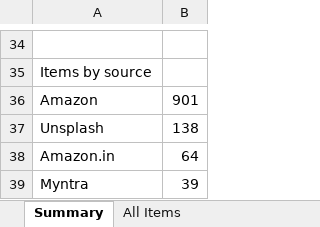
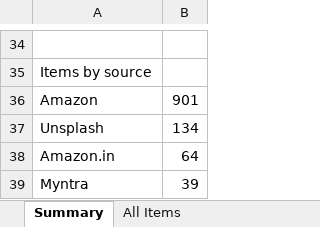
Before and after one commit to PRATS7878/gehnaradar_Updated, an Excel workbook: output/latest.xlsx, sheet Summary, drawn as a sheet; only a part is shown, gaps mark what is left out; values as stored, in another font and other column widths than the file's, no borders; the diff covers the shown part only; the diff names each change by its address in the sheet, - before the commit and + after, or states it on an @@ line.

```diff
--- a/output/latest.xlsx (sheet Summary)
+++ b/output/latest.xlsx (sheet Summary)
-B37: 138
+B37: 134
```
Also changed, not shown: 2 added rows, 2 removed rows, 1 moved row and 12 edited cells elsewhere in this sheet, sheet All Items, sheet Source Status, 5 other files.
